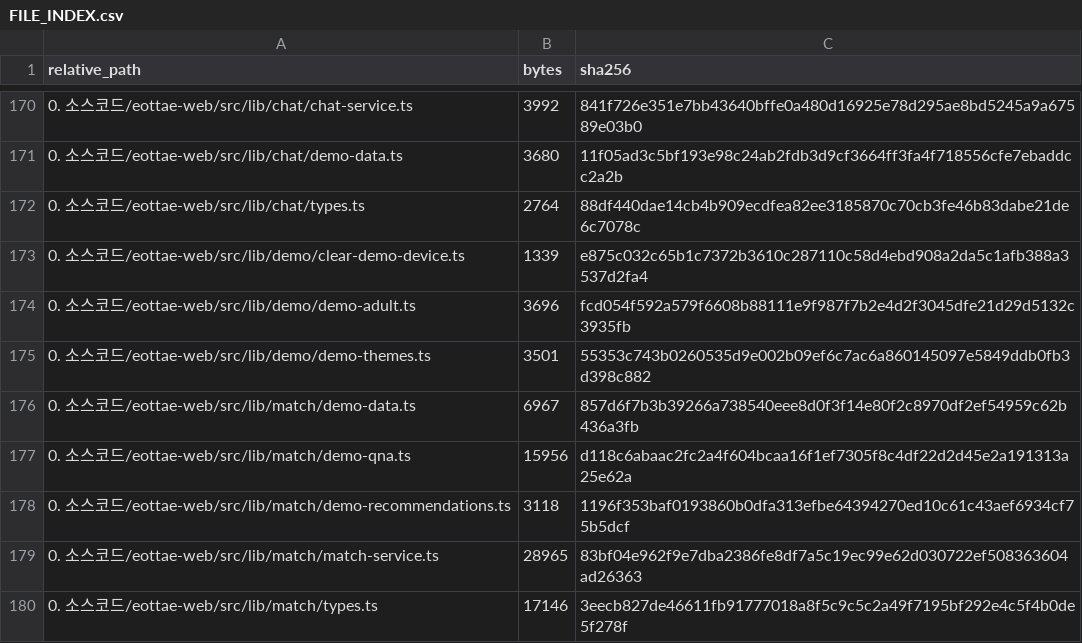
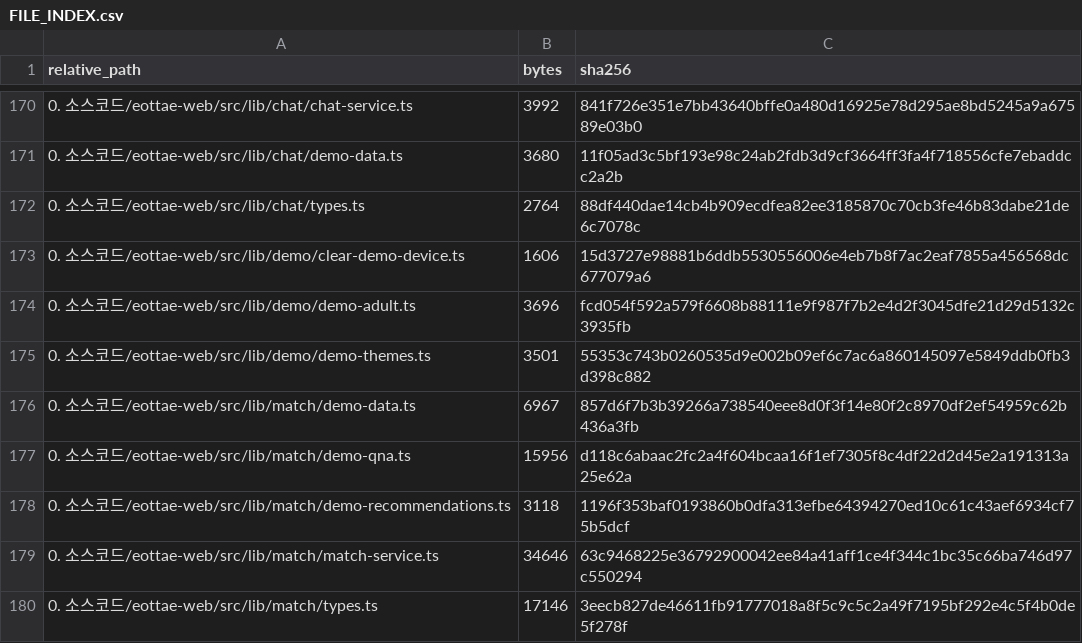
Before and after one commit to sterran123/eottae, a CSV file: FILE_INDEX.csv, drawn as a sheet; only a part is shown, gaps mark what is left out; the diff covers the shown part only.

```diff
--- a/FILE_INDEX.csv
+++ b/FILE_INDEX.csv
@@ -172,3 +172,3 @@
 0. 소스코드/eottae-web/src/lib/chat/types.ts,2764,88df440dae14cb4b909ecdfea82ee3185870c70cb3fe46b83dabe21de6c7078c
-0. 소스코드/eottae-web/src/lib/demo/clear-demo-device.ts,1339,e875c032c65b1c7372b3610c287110c58d4ebd908a2da5c1afb388a3537d2fa4
+0. 소스코드/eottae-web/src/lib/demo/clear-demo-device.ts,1606,15d3727e98881b6ddb5530556006e4eb7b8f7ac2eaf7855a456568dc677079a6
 0. 소스코드/eottae-web/src/lib/demo/demo-adult.ts,3696,fcd054f592a579f6608b88111e9f987f7b2e4d2f3045dfe21d29d5132c3935fb
@@ -178,3 +178,3 @@
 0. 소스코드/eottae-web/src/lib/match/demo-recommendations.ts,3118,1196f353baf0193860b0dfa313efbe64394270ed10c61c43aef6934cf75b5dcf
-0. 소스코드/eottae-web/src/lib/match/match-service.ts,28965,83bf04e962f9e7dba2386fe8df7a5c19ec99e62d030722ef508363604ad26363
+0. 소스코드/eottae-web/src/lib/match/match-service.ts,34646,63c9468225e36792900042ee84a41aff1ce4f344c1bc35c66ba746d97c550294
 0. 소스코드/eottae-web/src/lib/match/types.ts,17146,3eecb827de46611fb91777018a8f5c9c5c2a49f7195bf292e4c5f4b0de5f278f
```
Also changed, not shown: 18 edited cells elsewhere in this file, 12 other files.
